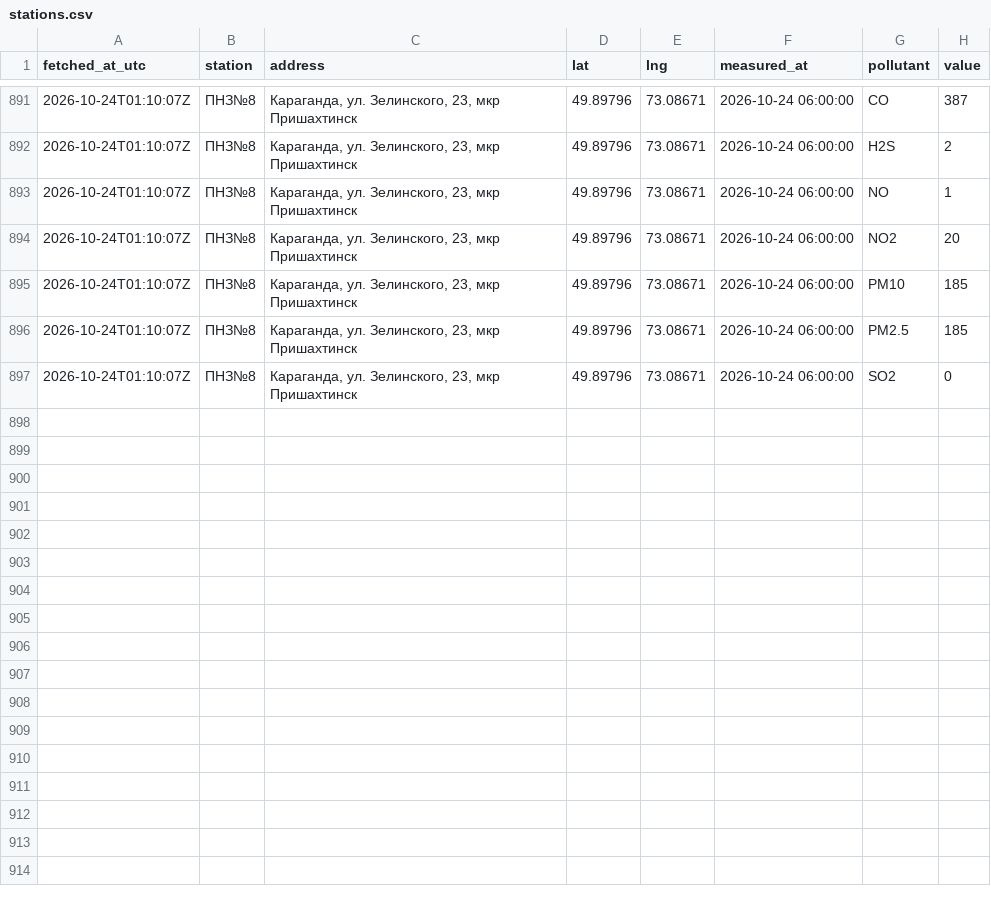
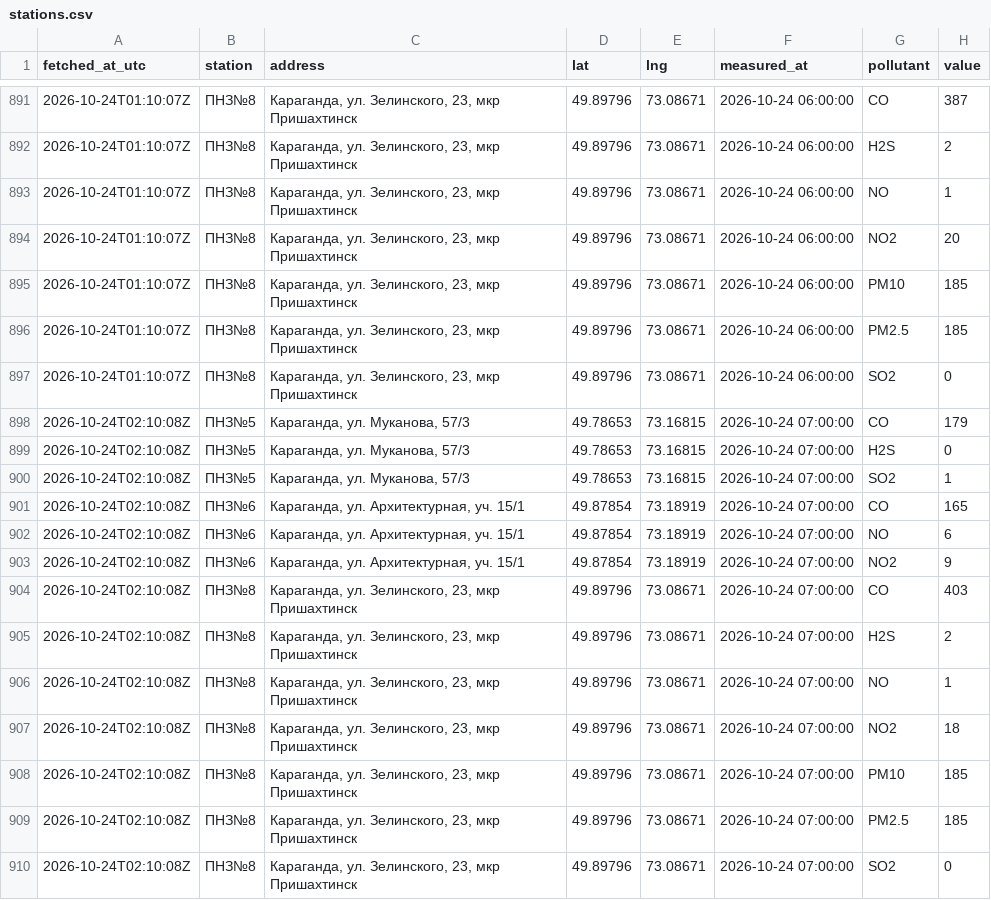
Before and after one commit to SanDav2011/atyrau-air, a CSV file: data/karaganda/stations.csv, drawn as a sheet; only a part is shown, gaps mark what is left out; the diff names each change by its address in the sheet, - before the commit and + after, or states it on an @@ line.

```diff
--- a/data/karaganda/stations.csv
+++ b/data/karaganda/stations.csv
+row 898: 2026-10-24T02:10:08Z | ПНЗ№5 | Караганда, ул. Муканова, 57/3 | 49.78653 | 73.16815 | 2026-10-24 07:00:00 | CO | 179
+row 899: 2026-10-24T02:10:08Z | ПНЗ№5 | Караганда, ул. Муканова, 57/3 | 49.78653 | 73.16815 | 2026-10-24 07:00:00 | H2S | 0
+row 900: 2026-10-24T02:10:08Z | ПНЗ№5 | Караганда, ул. Муканова, 57/3 | 49.78653 | 73.16815 | 2026-10-24 07:00:00 | SO2 | 1
+row 901: 2026-10-24T02:10:08Z | ПНЗ№6 | Караганда, ул. Архитектурная, уч. 15/1 | 49.87854 | 73.18919 | 2026-10-24 07:00:00 | CO | 165
+row 902: 2026-10-24T02:10:08Z | ПНЗ№6 | Караганда, ул. Архитектурная, уч. 15/1 | 49.87854 | 73.18919 | 2026-10-24 07:00:00 | NO | 6
+row 903: 2026-10-24T02:10:08Z | ПНЗ№6 | Караганда, ул. Архитектурная, уч. 15/1 | 49.87854 | 73.18919 | 2026-10-24 07:00:00 | NO2 | 9
+row 904: 2026-10-24T02:10:08Z | ПНЗ№8 | Караганда, ул. Зелинского, 23, мкр Пришахтинск | 49.89796 | 73.08671 | 2026-10-24 07:00:00 | CO | 403
+row 905: 2026-10-24T02:10:08Z | ПНЗ№8 | Караганда, ул. Зелинского, 23, мкр Пришахтинск | 49.89796 | 73.08671 | 2026-10-24 07:00:00 | H2S | 2
+row 906: 2026-10-24T02:10:08Z | ПНЗ№8 | Караганда, ул. Зелинского, 23, мкр Пришахтинск | 49.89796 | 73.08671 | 2026-10-24 07:00:00 | NO | 1
+row 907: 2026-10-24T02:10:08Z | ПНЗ№8 | Караганда, ул. Зелинского, 23, мкр Пришахтинск | 49.89796 | 73.08671 | 2026-10-24 07:00:00 | NO2 | 18
+row 908: 2026-10-24T02:10:08Z | ПНЗ№8 | Караганда, ул. Зелинского, 23, мкр Пришахтинск | 49.89796 | 73.08671 | 2026-10-24 07:00:00 | PM10 | 185
+row 909: 2026-10-24T02:10:08Z | ПНЗ№8 | Караганда, ул. Зелинского, 23, мкр Пришахтинск | 49.89796 | 73.08671 | 2026-10-24 07:00:00 | PM2.5 | 185
+row 910: 2026-10-24T02:10:08Z | ПНЗ№8 | Караганда, ул. Зелинского, 23, мкр Пришахтинск | 49.89796 | 73.08671 | 2026-10-24 07:00:00 | SO2 | 0
```
Also changed, not shown: data/aktobe/stations.csv, data/kokshetau/stations.csv, 38 other files.
